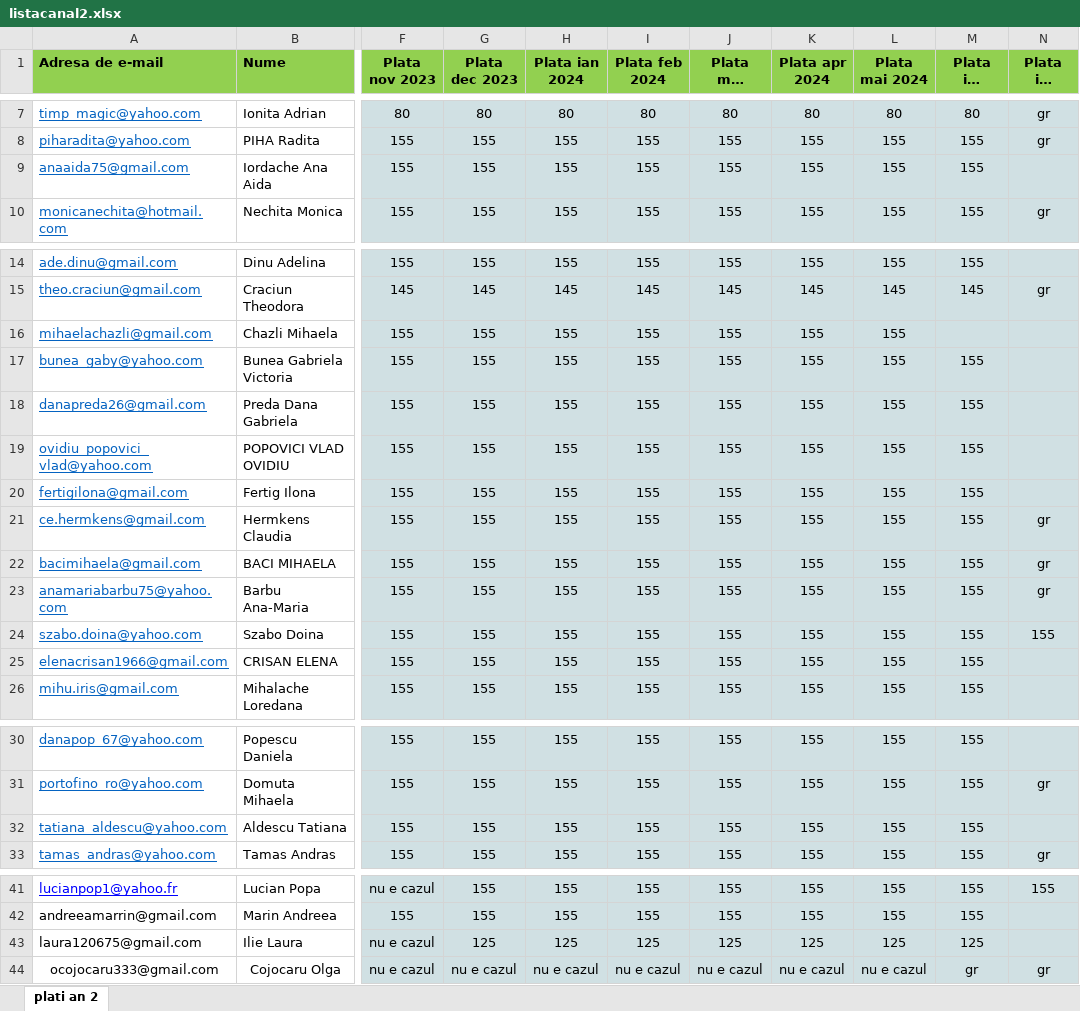
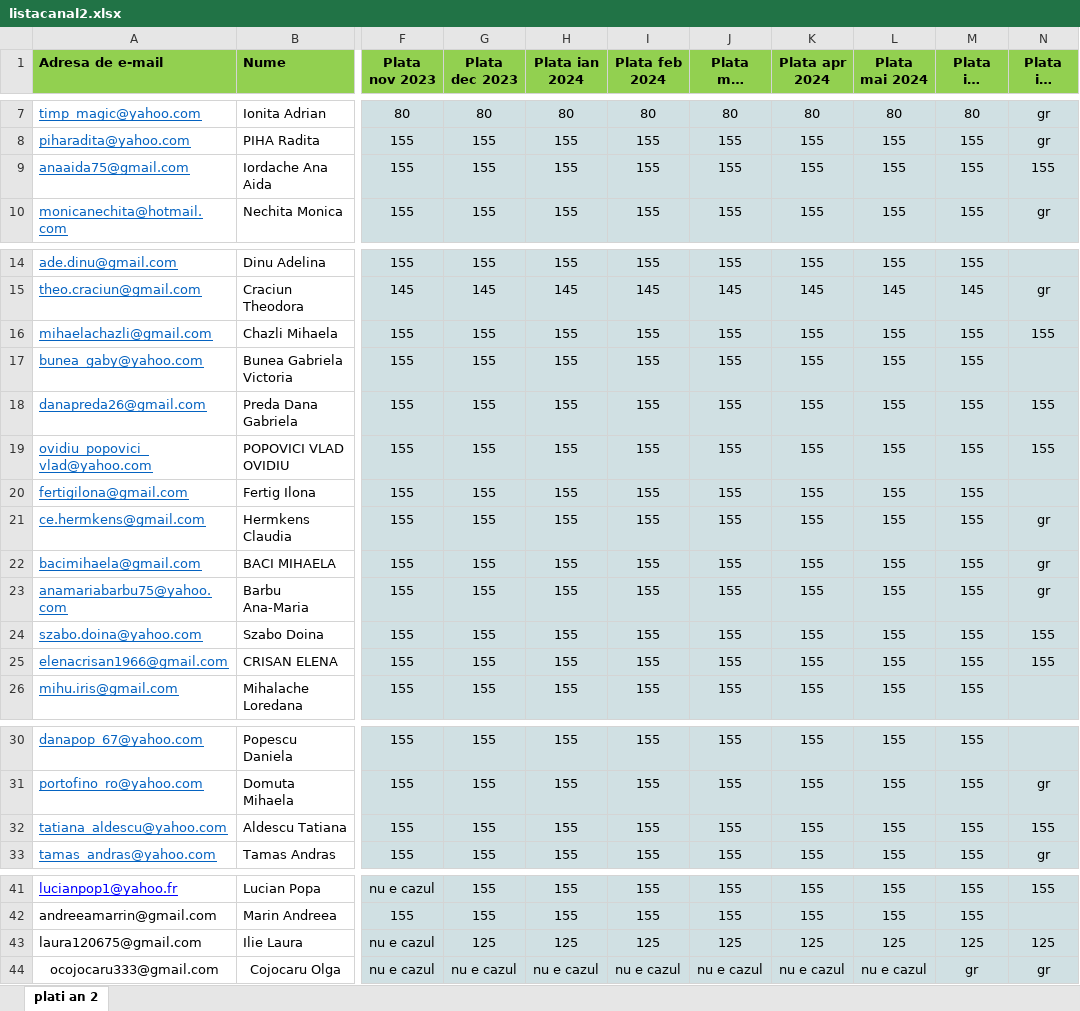
Before and after one commit to andreigamulea/ia, an Excel workbook: app/fisierele/listacanal2.xlsx, sheet plati an 2, drawn as a sheet; only a part is shown, gaps mark what is left out; long unchanged cells end in …; values as stored, in another font and other column widths than the file's, no borders; the diff names each change by its address in the sheet, - before the commit and + after, or states it on an @@ line.

```diff
--- a/app/fisierele/listacanal2.xlsx (sheet plati an 2)
+++ b/app/fisierele/listacanal2.xlsx (sheet plati an 2)
-N9 (Plata iul 2024): (empty)
+N9 (Plata iul 2024): 155
-M16 (Plata iun 2024): (empty)
+M16 (Plata iun 2024): 155
-N16 (Plata iul 2024): (empty)
+N16 (Plata iul 2024): 155
-N18:N19 (Plata iul 2024): (empty)
+N18:N19 (Plata iul 2024): 155
-N25 (Plata iul 2024): (empty)
+N25 (Plata iul 2024): 155
-N32 (Plata iul 2024): (empty)
+N32 (Plata iul 2024): 155
-N43 (Plata iul 2024): (empty)
+N43 (Plata iul 2024): 125
```
Also changed, not shown: app/fisierele/listacanal3.xlsx.
